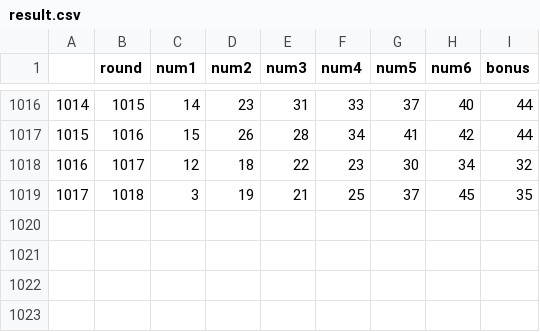
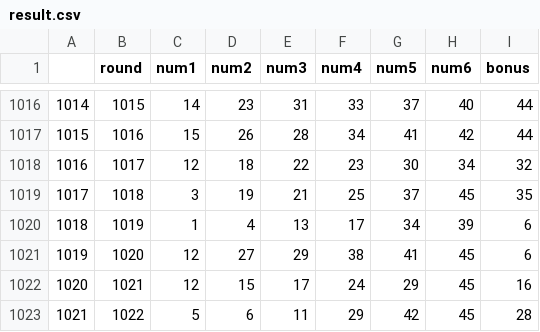
Before and after one commit to raphaelseo22/lotto, a CSV file: result.csv, drawn as a sheet; only a part is shown, gaps mark what is left out; the diff names each change by its address in the sheet, - before the commit and + after, or states it on an @@ line.

```diff
--- a/result.csv
+++ b/result.csv
+row 1020: 1018 | 1019 | 1 | 4 | 13 | 17 | 34 | 39 | 6
+row 1021: 1019 | 1020 | 12 | 27 | 29 | 38 | 41 | 45 | 6
+row 1022: 1020 | 1021 | 12 | 15 | 17 | 24 | 29 | 45 | 16
+row 1023: 1021 | 1022 | 5 | 6 | 11 | 29 | 42 | 45 | 28
```
Also changed, not shown: 3 other files.
